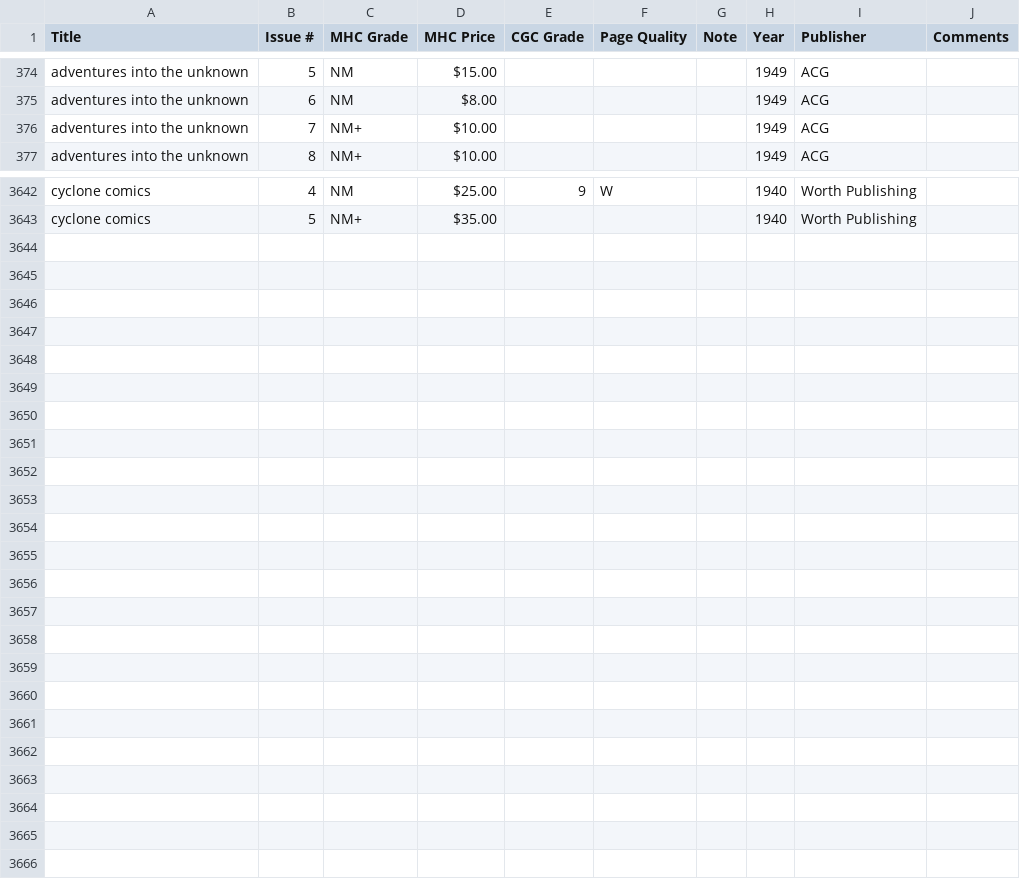
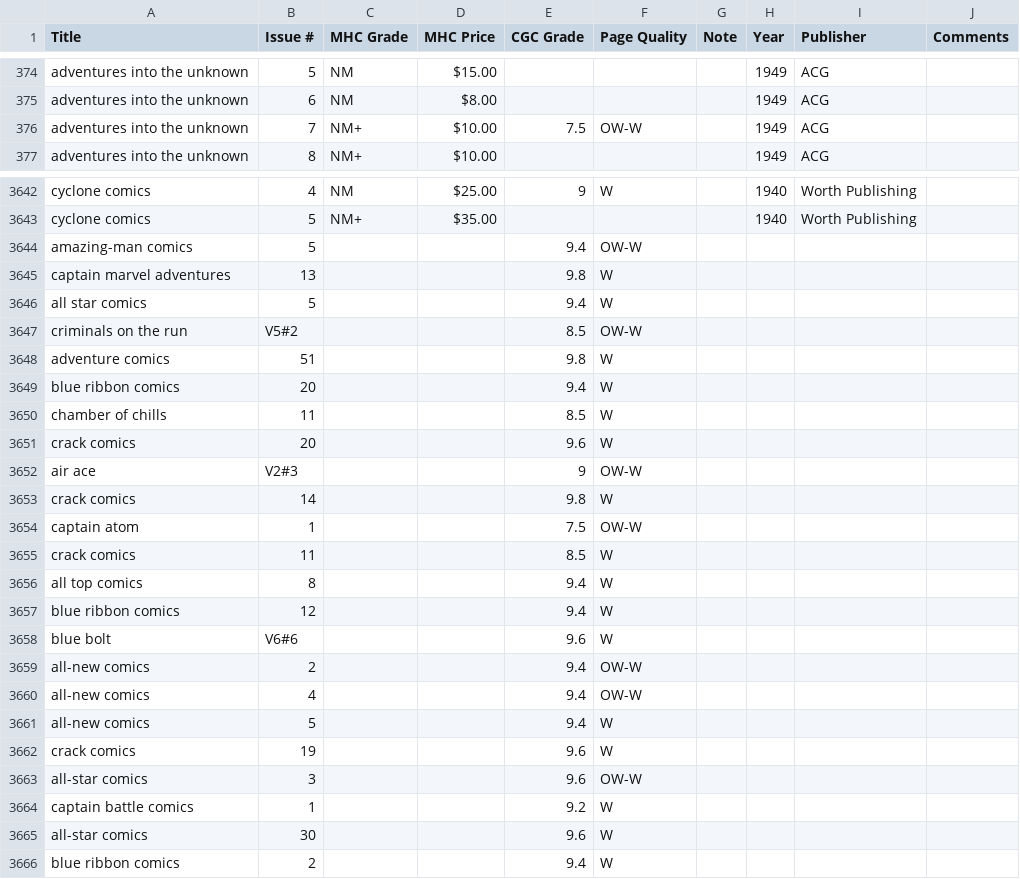
Before and after one commit to roblarsen/Edgar-Church-Collection-Data, a CSV file: src/A-C.csv, drawn as a sheet; only a part is shown, gaps mark what is left out; the diff covers the shown part only.

```diff
--- a/src/A-C.csv
+++ b/src/A-C.csv
@@ -375,3 +375,3 @@ adventures into the unknown,5,NM,$15.00 ,,,,1949,ACG,
 adventures into the unknown,6,NM,$8.00 ,,,,1949,ACG,
-adventures into the unknown,7,NM+,$10.00 ,,,,1949,ACG,
+adventures into the unknown,7,NM+,$10.00 ,7.5,OW-W,,1949,ACG,
 adventures into the unknown,8,NM+,$10.00 ,,,,1949,ACG,
@@ -3643 +3643,24 @@ cyclone comics,4,NM,$25.00 ,9,W , ,1940,Worth Publishing,
 cyclone comics,5,NM+,$35.00 ,,,,1940,Worth Publishing,
+amazing-man comics,5,,,9.4,OW-W,,,,
+captain marvel adventures,13,,,9.8,W,,,,
+all star comics,5,,,9.4,W,,,,
+criminals on the run,V5#2,,,8.5,OW-W,,,,
+adventure comics,51,,,9.8,W,,,,
+blue ribbon comics,20,,,9.4,W,,,,
+chamber of chills,11,,,8.5,W,,,,
+crack comics,20,,,9.6,W,,,,
+air ace,V2#3,,,9,OW-W,,,,
+crack comics,14,,,9.8,W,,,,
+captain atom,1,,,7.5,OW-W,,,,
+crack comics,11,,,8.5,W,,,,
+all top comics,8,,,9.4,W,,,,
+blue ribbon comics,12,,,9.4,W,,,,
+blue bolt,V6#6,,,9.6,W,,,,
+all-new comics,2,,,9.4,OW-W,,,,
+all-new comics,4,,,9.4,OW-W,,,,
+all-new comics,5,,,9.4,W,,,,
+crack comics,19,,,9.6,W,,,,
+all-star comics,3,,,9.6,OW-W,,,,
+captain battle comics,1,,,9.2,W,,,,
+all-star comics,30,,,9.6,W,,,,
+blue ribbon comics,2,,,9.4,W,,,,
```
Also changed, not shown: 51 edited cells elsewhere in this file, src/D-F.csv, src/J-L.csv, 6 other files.
